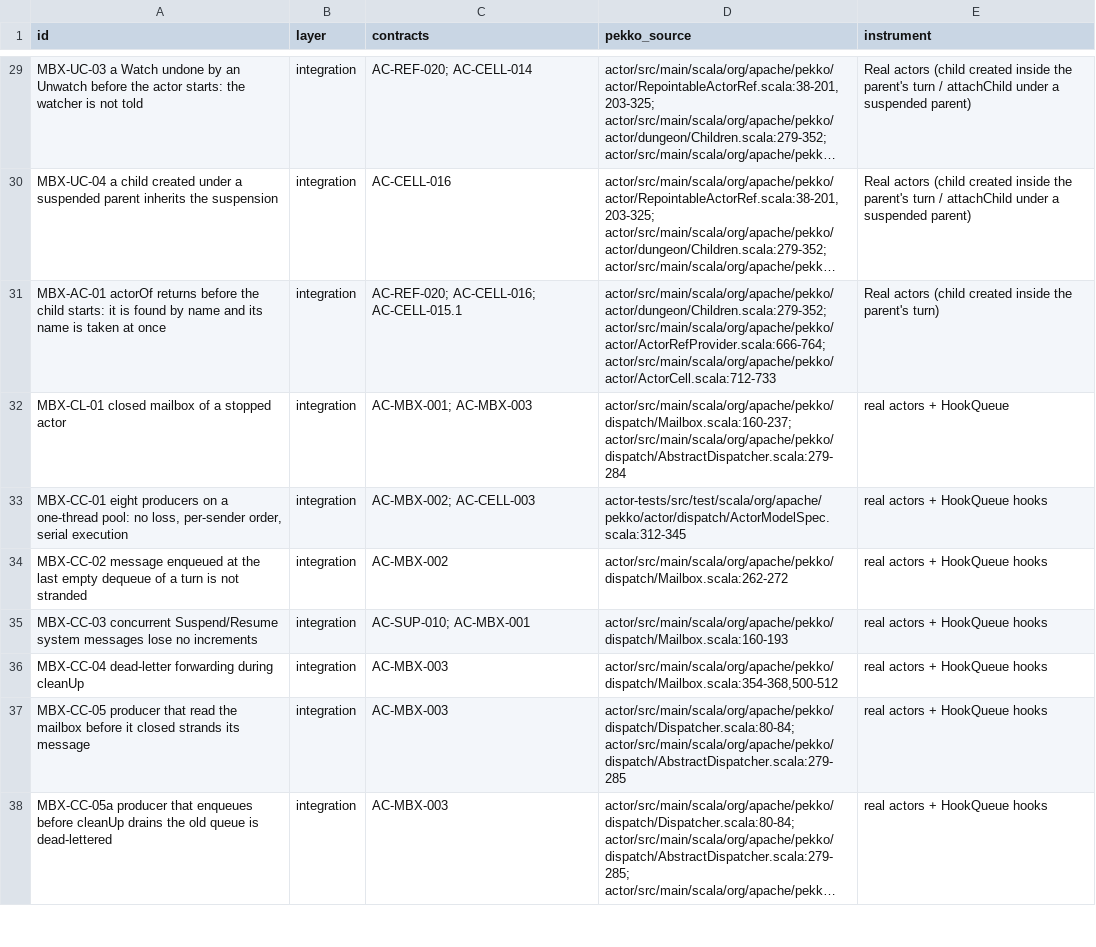
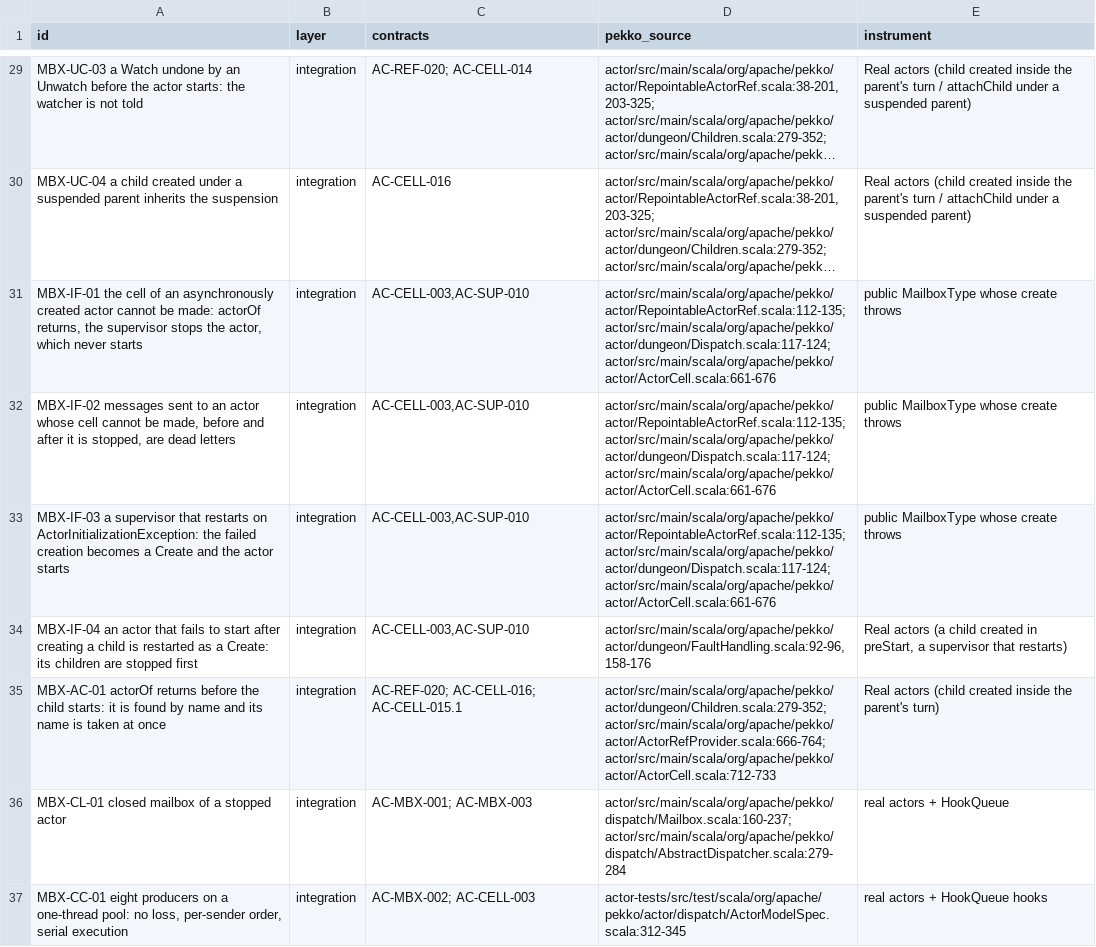
Before and after one commit to getsyntegrity/rakka, a TSV file: cases/oracle-only/mailbox-cases.tsv, drawn as a sheet; only a part is shown, gaps mark what is left out; the shorter side is filled out with more unchanged rows; long unchanged cells end in …; the diff names each change by its address in the sheet, - before the commit and + after, or states it on an @@ line.

```diff
--- a/cases/oracle-only/mailbox-cases.tsv
+++ b/cases/oracle-only/mailbox-cases.tsv
+row 31: MBX-IF-01 the cell of an asynchronously created actor cannot be made: actorOf returns, the supervisor stops the actor, which never starts | integration | AC-CELL-003,AC-SUP-010 | actor/src/main/scala/org/apache/pekko/actor/RepointableActorRef.scala:112-135; actor/src/main/scala/org/apache/pekko/actor/dungeon/Dispatch.scala:117-124; actor/src/main/scala/org/apache/pekko/actor/ActorCell.scala:661-676 | public MailboxType whose create throws
+row 32: MBX-IF-02 messages sent to an actor whose cell cannot be made, before and after it is stopped, are dead letters | integration | AC-CELL-003,AC-SUP-010 | actor/src/main/scala/org/apache/pekko/actor/RepointableActorRef.scala:112-135; actor/src/main/scala/org/apache/pekko/actor/dungeon/Dispatch.scala:117-124; actor/src/main/scala/org/apache/pekko/actor/ActorCell.scala:661-676 | public MailboxType whose create throws
+row 33: MBX-IF-03 a supervisor that restarts on ActorInitializationException: the failed creation becomes a Create and the actor starts | integration | AC-CELL-003,AC-SUP-010 | actor/src/main/scala/org/apache/pekko/actor/RepointableActorRef.scala:112-135; actor/src/main/scala/org/apache/pekko/actor/dungeon/Dispatch.scala:117-124; actor/src/main/scala/org/apache/pekko/actor/ActorCell.scala:661-676 | public MailboxType whose create throws
+row 34: MBX-IF-04 an actor that fails to start after creating a child is restarted as a Create: its children are stopped first | integration | AC-CELL-003,AC-SUP-010 | actor/src/main/scala/org/apache/pekko/actor/dungeon/FaultHandling.scala:92-96,158-176 | Real actors (a child created in preStart, a supervisor that restarts)
```
Also changed, not shown: 12 other files.
